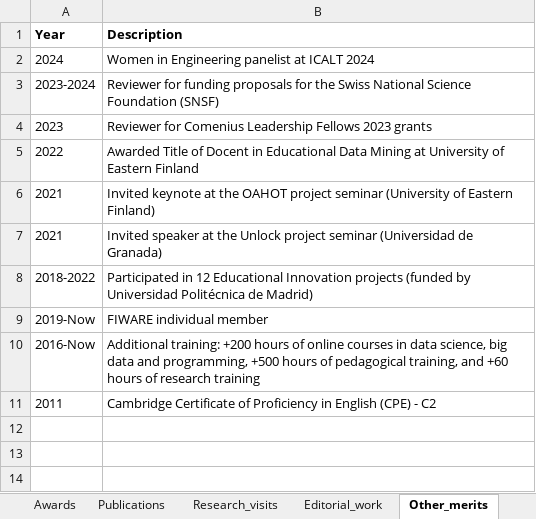
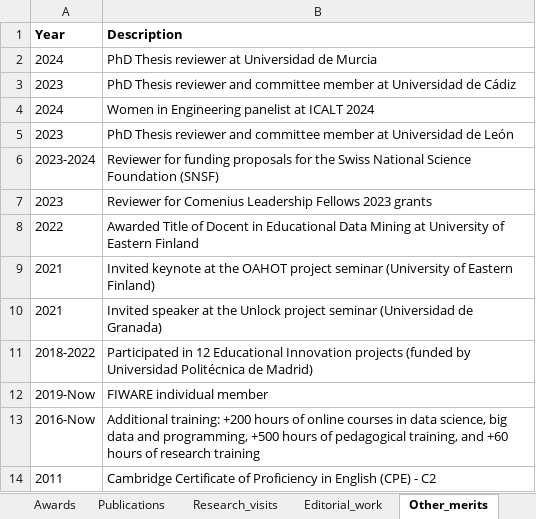
Before and after one commit to sonsoleslp/sonsoleslp.github.io, an Excel workbook: cv.xlsx, sheet Other_merits, drawn as a sheet; values as stored, in another font and other column widths than the file's, no borders; charts and pictures not drawn; the diff names each change by its address in the sheet, - before the commit and + after, or states it on an @@ line.

```diff
--- a/cv.xlsx (sheet Other_merits)
+++ b/cv.xlsx (sheet Other_merits)
+row 2: 2024 | PhD Thesis reviewer at Universidad de Murcia
+row 3: 2023 | PhD Thesis reviewer and committee member at Universidad de Cádiz
+row 5: 2023 | PhD Thesis reviewer and committee member at Universidad de León
```
Also changed, not shown: sheet Software, sheet Publications, sheet Projects, sheet Editorial_work, sheet Awards, 9 other files.
